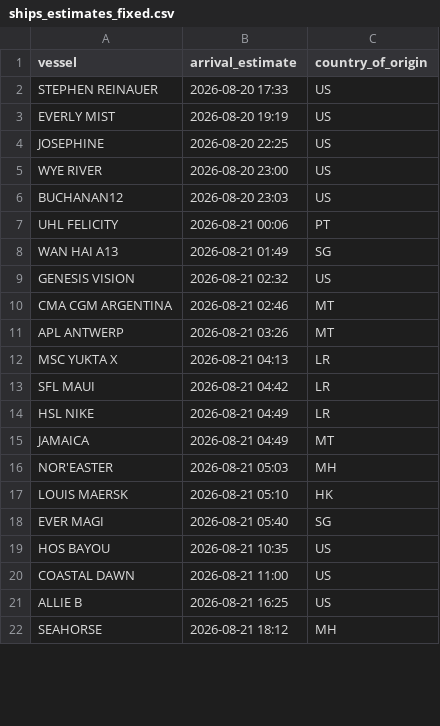
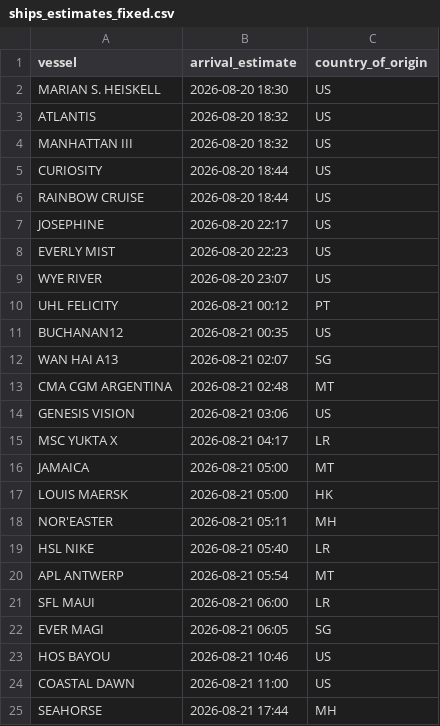
Before and after one commit to natalierjonas/FOC_NYC, a CSV file: ships_estimates_fixed.csv, drawn as a sheet; only a part is shown; the diff covers the shown part only.

```diff
--- a/ships_estimates_fixed.csv
+++ b/ships_estimates_fixed.csv
@@ -1,22 +1,25 @@
 vessel,arrival_estimate,country_of_origin
-STEPHEN REINAUER,2026-08-20 17:33,US
-EVERLY MIST,2026-08-20 19:19,US
-JOSEPHINE,2026-08-20 22:25,US
-WYE RIVER,2026-08-20 23:00,US
-BUCHANAN12,2026-08-20 23:03,US
-UHL FELICITY,2026-08-21 00:06,PT
-WAN HAI A13,2026-08-21 01:49,SG
-GENESIS VISION,2026-08-21 02:32,US
-CMA CGM ARGENTINA,2026-08-21 02:46,MT
-APL ANTWERP,2026-08-21 03:26,MT
-MSC YUKTA X,2026-08-21 04:13,LR
-SFL MAUI,2026-08-21 04:42,LR
-HSL NIKE,2026-08-21 04:49,LR
-JAMAICA,2026-08-21 04:49,MT
-NOR'EASTER,2026-08-21 05:03,MH
-LOUIS MAERSK,2026-08-21 05:10,HK
-EVER MAGI,2026-08-21 05:40,SG
-HOS BAYOU,2026-08-21 10:35,US
+MARIAN S. HEISKELL,2026-08-20 18:30,US
+ATLANTIS,2026-08-20 18:32,US
+MANHATTAN III,2026-08-20 18:32,US
+CURIOSITY,2026-08-20 18:44,US
+RAINBOW CRUISE,2026-08-20 18:44,US
+JOSEPHINE,2026-08-20 22:17,US
+EVERLY MIST,2026-08-20 22:23,US
+WYE RIVER,2026-08-20 23:07,US
+UHL FELICITY,2026-08-21 00:12,PT
+BUCHANAN12,2026-08-21 00:35,US
+WAN HAI A13,2026-08-21 02:07,SG
+CMA CGM ARGENTINA,2026-08-21 02:48,MT
+GENESIS VISION,2026-08-21 03:06,US
+MSC YUKTA X,2026-08-21 04:17,LR
+JAMAICA,2026-08-21 05:00,MT
+LOUIS MAERSK,2026-08-21 05:00,HK
+NOR'EASTER,2026-08-21 05:11,MH
+HSL NIKE,2026-08-21 05:40,LR
+APL ANTWERP,2026-08-21 05:54,MT
+SFL MAUI,2026-08-21 06:00,LR
+EVER MAGI,2026-08-21 06:05,SG
+HOS BAYOU,2026-08-21 10:46,US
 COASTAL DAWN,2026-08-21 11:00,US
-ALLIE B,2026-08-21 16:25,US
-SEAHORSE,2026-08-21 18:12,MH
+SEAHORSE,2026-08-21 17:44,MH
```
Also changed, not shown: 9 added rows, 7 removed rows and 29 edited cells elsewhere in this file, filtered_ships.csv.
